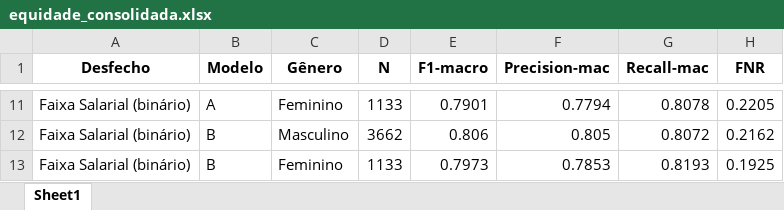
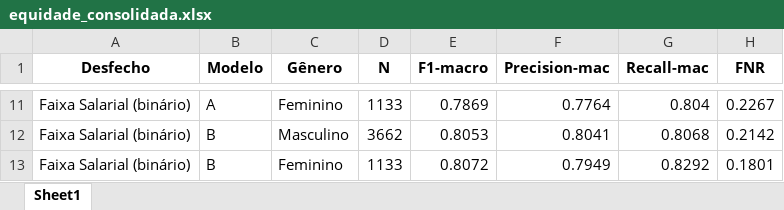
Before and after one commit to julliebelmonte/stateofdata, an Excel workbook: equidade_consolidada.xlsx, sheet Sheet1, drawn as a sheet; only a part is shown, gaps mark what is left out; values as stored, in another font and other column widths than the file's, no borders; the diff covers the shown part only; the diff names each change by its address in the sheet, - before the commit and + after, or states it on an @@ line.

```diff
--- a/equidade_consolidada.xlsx (sheet Sheet1)
+++ b/equidade_consolidada.xlsx (sheet Sheet1)
-E11 (F1-macro): 0.7901
+E11 (F1-macro): 0.7869
-F11 (Precision-mac): 0.7794
+F11 (Precision-mac): 0.7764
-G11 (Recall-mac): 0.8078
+G11 (Recall-mac): 0.804
-H11 (FNR): 0.2205
+H11 (FNR): 0.2267
-E12 (F1-macro): 0.806
+E12 (F1-macro): 0.8053
-F12 (Precision-mac): 0.805
+F12 (Precision-mac): 0.8041
-G12 (Recall-mac): 0.8072
+G12 (Recall-mac): 0.8068
-H12 (FNR): 0.2162
+H12 (FNR): 0.2142
-E13 (F1-macro): 0.7973
+E13 (F1-macro): 0.8072
-F13 (Precision-mac): 0.7853
+F13 (Precision-mac): 0.7949
-G13 (Recall-mac): 0.8193
+G13 (Recall-mac): 0.8292
-H13 (FNR): 0.1925
+H13 (FNR): 0.1801
```
Also changed, not shown: 30 edited cells elsewhere in this sheet, resultados_estatisticos.xlsx, 11 other files.
